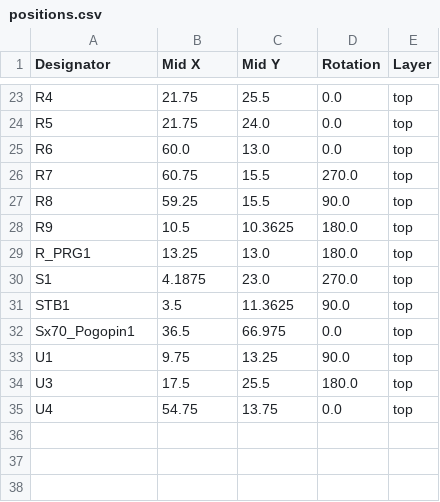
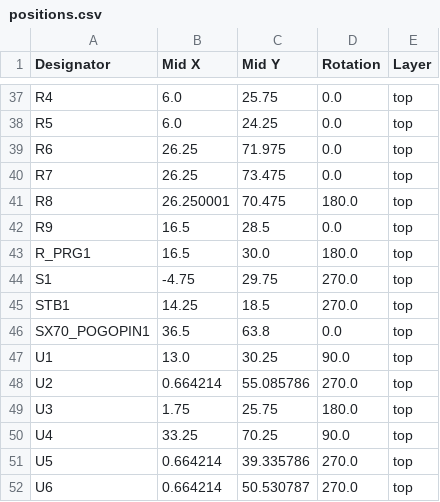
Before and after one commit to ZeshuLiu/SX-70-Mk2, a CSV file: Hardwares/PowerBack/sx70PowerPack/production/positions.csv, drawn as a sheet; only a part is shown, gaps mark what is left out; addresses are those after the commit; the diff covers the shown part only; the diff names each change by its address in the sheet, - before the commit and + after, or states it on an @@ line.

```diff
--- a/Hardwares/PowerBack/sx70PowerPack/production/positions.csv
+++ b/Hardwares/PowerBack/sx70PowerPack/production/positions.csv
-B37:B38 (Mid X): 21.75
+B37:B38 (Mid X): 6.0
-C37 (Mid Y): 25.5
+C37 (Mid Y): 25.75
-C38 (Mid Y): 24.0
+C38 (Mid Y): 24.25
-B39 (Mid X): 60.0
+B39 (Mid X): 26.25
-C39 (Mid Y): 13.0
+C39 (Mid Y): 71.975
-B40 (Mid X): 60.75
+B40 (Mid X): 26.25
-C40 (Mid Y): 15.5
+C40 (Mid Y): 73.475
-D40 (Rotation): 270.0
+D40 (Rotation): 0.0
-B41 (Mid X): 59.25
+B41 (Mid X): 26.250001
-C41 (Mid Y): 15.5
+C41 (Mid Y): 70.475
-D41 (Rotation): 90.0
+D41 (Rotation): 180.0
-B42 (Mid X): 10.5
+B42 (Mid X): 16.5
-C42 (Mid Y): 10.3625
+C42 (Mid Y): 28.5
-D42 (Rotation): 180.0
+D42 (Rotation): 0.0
-B43 (Mid X): 13.25
+B43 (Mid X): 16.5
-C43 (Mid Y): 13.0
+C43 (Mid Y): 30.0
-B44 (Mid X): 4.1875
+B44 (Mid X): -4.75
-C44 (Mid Y): 23.0
+C44 (Mid Y): 29.75
-B45 (Mid X): 3.5
+B45 (Mid X): 14.25
-C45 (Mid Y): 11.3625
+C45 (Mid Y): 18.5
-D45 (Rotation): 90.0
+D45 (Rotation): 270.0
-A46 (Designator): Sx70_Pogopin1
+A46 (Designator): SX70_POGOPIN1
-C46 (Mid Y): 66.975
+C46 (Mid Y): 63.8
-B47 (Mid X): 9.75
+B47 (Mid X): 13.0
-C47 (Mid Y): 13.25
+C47 (Mid Y): 30.25
+row 48: U2 | 0.664214 | 55.085786 | 270.0 | top
-B49 (Mid X): 17.5
+B49 (Mid X): 1.75
-C49 (Mid Y): 25.5
+C49 (Mid Y): 25.75
-B50 (Mid X): 54.75
+B50 (Mid X): 33.25
-C50 (Mid Y): 13.75
+C50 (Mid Y): 70.25
-D50 (Rotation): 0.0
+D50 (Rotation): 90.0
+row 51: U5 | 0.664214 | 39.335786 | 270.0 | top
+row 52: U6 | 0.664214 | 50.530787 | 270.0 | top
```
Also changed, not shown: 17 added rows and 53 edited cells elsewhere in this file, Hardwares/PowerBack/sx70PowerPack/production/bom.csv, Hardwares/PowerBack/sx70PowerPack/production/designators.csv, 32 other files.
